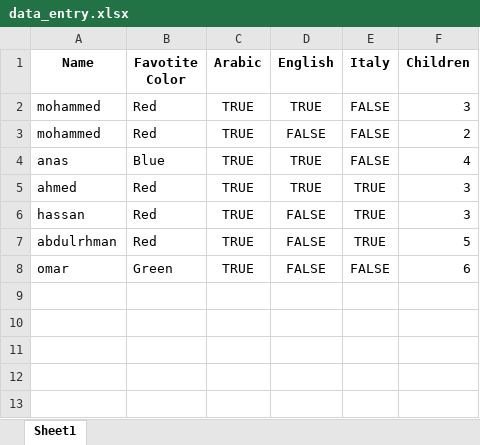
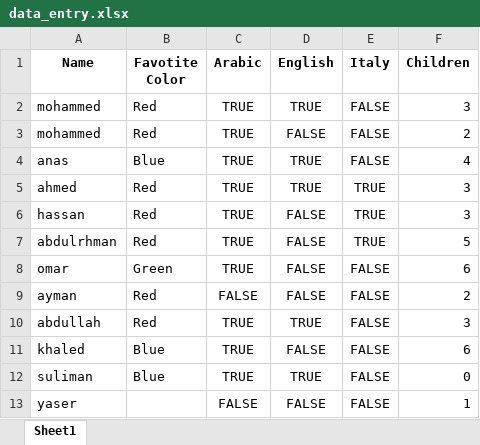
Before and after one commit to mfallatah/lecture0, an Excel workbook: data_entry.xlsx, sheet Sheet1, drawn as a sheet; values as stored, in another font and other column widths than the file's, no borders; the diff names each change by its address in the sheet, - before the commit and + after, or states it on an @@ line.

```diff
--- a/data_entry.xlsx (sheet Sheet1)
+++ b/data_entry.xlsx (sheet Sheet1)
+row 9: ayman | Red | FALSE | FALSE | FALSE | 2
+row 10: abdullah | Red | TRUE | TRUE | FALSE | 3
+row 11: khaled | Blue | TRUE | FALSE | FALSE | 6
+row 12: suliman | Blue | TRUE | TRUE | FALSE | 0
+row 13: yaser |  | FALSE | FALSE | FALSE | 1
```
Also changed, not shown: 16 other files.
